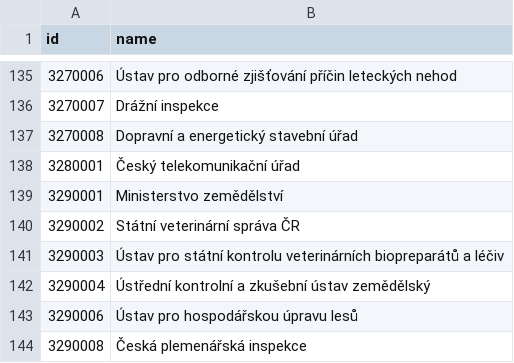
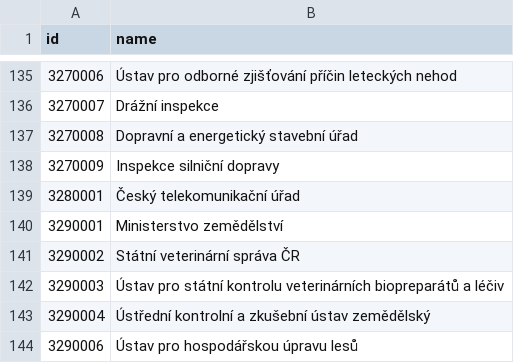
Before and after one commit to ondrejvelisek/peoples-budget, a CSV file: app/data/dimensions/offices_table.csv, drawn as a sheet; only a part is shown, gaps mark what is left out; the shorter side is filled out with more unchanged rows; the diff names each change by its address in the sheet, - before the commit and + after, or states it on an @@ line.

Commit message:
Add data for new 2026 budget

```diff
--- a/app/data/dimensions/offices_table.csv
+++ b/app/data/dimensions/offices_table.csv
+row 138: 3270009 | Inspekce silniční dopravy
```
Also changed, not shown: 15 other files.
